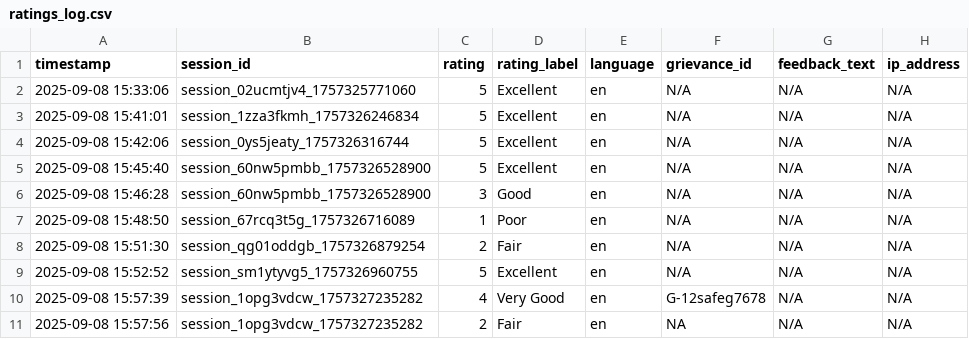
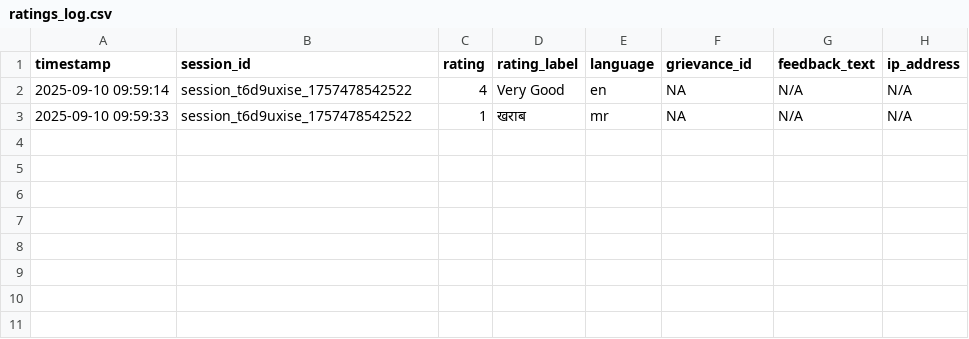
Before and after one commit to DhanshreeRajput/WSSD-JJM-CHATBOT, a CSV file: ratings_data/ratings_log.csv, drawn as a sheet.

```diff
--- a/ratings_data/ratings_log.csv
+++ b/ratings_data/ratings_log.csv
@@ -1,11 +1,3 @@
 timestamp,session_id,rating,rating_label,language,grievance_id,feedback_text,ip_address
-2025-09-08 15:33:06,session_02ucmtjv4_1757325771060,5,Excellent,en,N/A,N/A,N/A
-2025-09-08 15:41:01,session_1zza3fkmh_1757326246834,5,Excellent,en,N/A,N/A,N/A
-2025-09-08 15:42:06,session_0ys5jeaty_1757326316744,5,Excellent,en,N/A,N/A,N/A
-2025-09-08 15:45:40,session_60nw5pmbb_1757326528900,5,Excellent,en,N/A,N/A,N/A
-2025-09-08 15:46:28,session_60nw5pmbb_1757326528900,3,Good,en,N/A,N/A,N/A
-2025-09-08 15:48:50,session_67rcq3t5g_1757326716089,1,Poor,en,N/A,N/A,N/A
-2025-09-08 15:51:30,session_qg01oddgb_1757326879254,2,Fair,en,N/A,N/A,N/A
-2025-09-08 15:52:52,session_sm1ytyvg5_1757326960755,5,Excellent,en,N/A,N/A,N/A
-2025-09-08 15:57:39,session_1opg3vdcw_1757327235282,4,Very Good,en,G-12safeg7678,N/A,N/A
-2025-09-08 15:57:56,session_1opg3vdcw_1757327235282,2,Fair,en,NA,N/A,N/A
+2025-09-10 09:59:14,session_t6d9uxise_1757478542522,4,Very Good,en,NA,N/A,N/A
+2025-09-10 09:59:33,session_t6d9uxise_1757478542522,1,खराब,mr,NA,N/A,N/A
```
Also changed, not shown: 2 other files.
